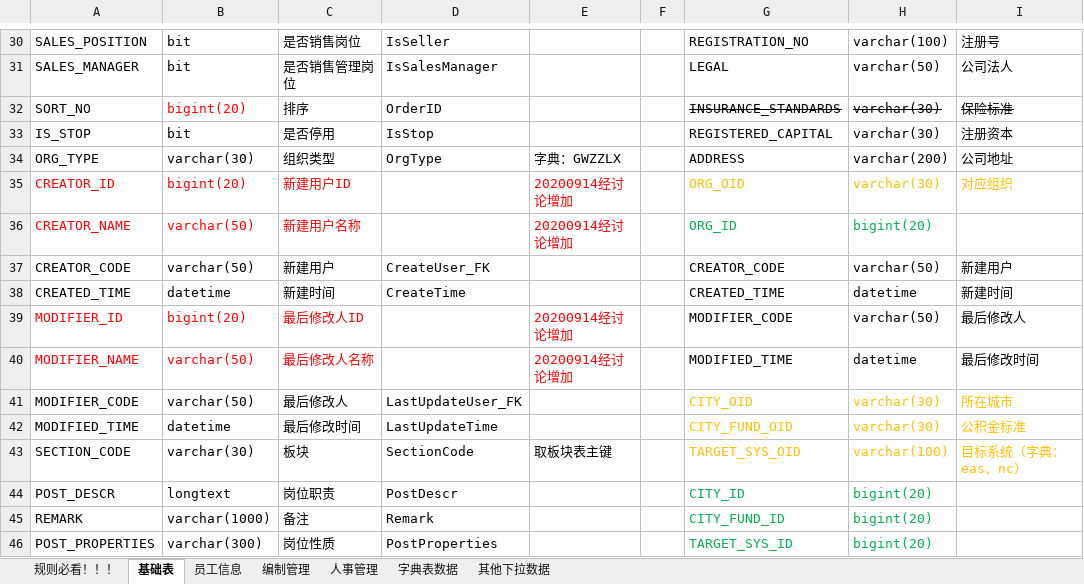
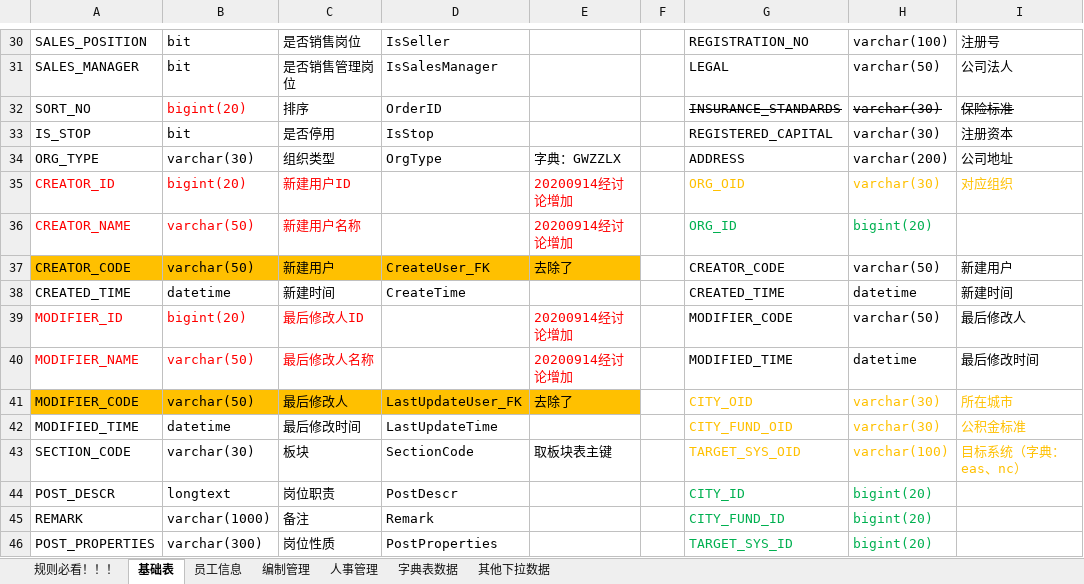
Before and after one commit to cp-hi/herdao_manpower, an Excel workbook: doc/核心人力表结构NEW-20200910.xlsx, sheet 基础表, drawn as a sheet; only a part is shown, gaps mark what is left out; values as stored, in another font and other column widths than the file's, no borders; the diff names each change by its address in the sheet, - before the commit and + after, or states it on an @@ line.

```diff
--- a/doc/核心人力表结构NEW-20200910.xlsx (sheet 基础表)
+++ b/doc/核心人力表结构NEW-20200910.xlsx (sheet 基础表)
-A37:E37 fill: none
+A37:E37 fill: #FFC000
-E37: (empty)
+E37: 去除了
-A41:E41 fill: none
+A41:E41 fill: #FFC000
-E41: (empty)
+E41: 去除了
```
Also changed, not shown: 5 other files.
